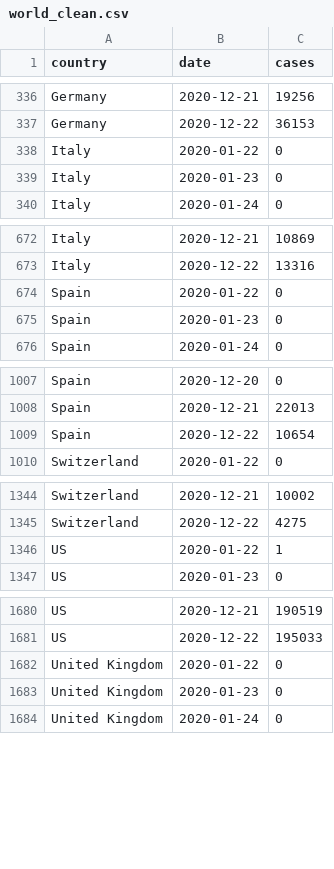
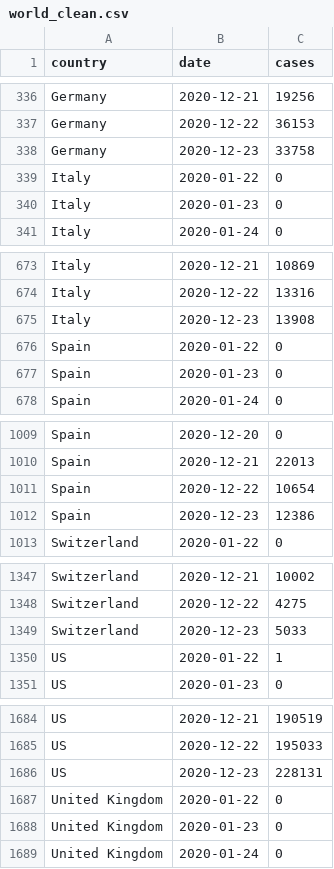
Before and after one commit to Kuan-Liu/canada_dash, a CSV file: docs/data/world_clean.csv, drawn as a sheet; only a part is shown, gaps mark what is left out; the diff covers the shown part only.

```diff
--- a/docs/data/world_clean.csv
+++ b/docs/data/world_clean.csv
@@ -337,2 +337,3 @@
 "Germany","2020-12-22",36153
+"Germany","2020-12-23",33758
 "Italy","2020-01-22",0
@@ -673,2 +674,3 @@
 "Italy","2020-12-22",13316
+"Italy","2020-12-23",13908
 "Spain","2020-01-22",0
@@ -1009,2 +1011,3 @@
 "Spain","2020-12-22",10654
+"Spain","2020-12-23",12386
 "Switzerland","2020-01-22",0
@@ -1345,2 +1348,3 @@
 "Switzerland","2020-12-22",4275
+"Switzerland","2020-12-23",5033
 "US","2020-01-22",1
@@ -1681,2 +1685,3 @@
 "US","2020-12-22",195033
+"US","2020-12-23",228131
 "United Kingdom","2020-01-22",0
```
Also changed, not shown: 19 added rows elsewhere in this file, docs/data/can.csv, docs/data/can_p.csv, 7 other files.
